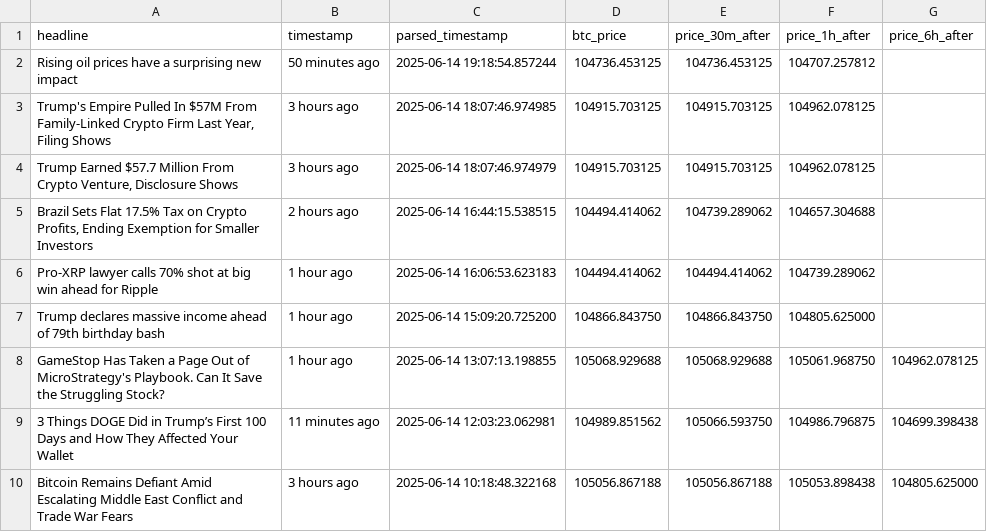
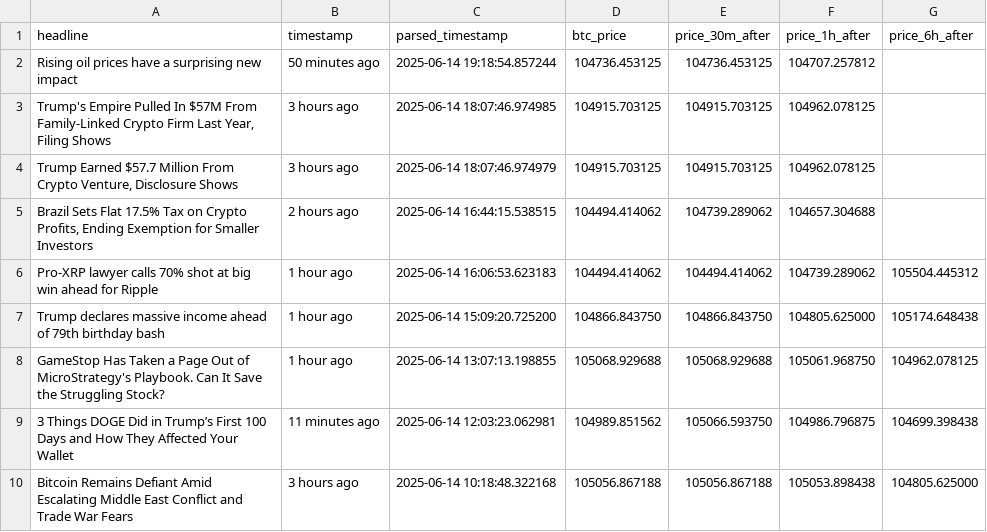
Before and after one commit to lucasmalinski/financial-sentiment-pipeline, a CSV file: financial_data_v1.0_debug.csv, drawn as a sheet; only a part is shown.

```diff
--- a/financial_data_v1.0_debug.csv
+++ b/financial_data_v1.0_debug.csv
@@ -5,4 +5,4 @@ Rising oil prices have a surprising new impact,50 minutes ago,2025-06-14 19:18:5
 "Brazil Sets Flat 17.5% Tax on Crypto Profits, Ending Exemption for Smaller Investors",2 hours ago,2025-06-14 16:44:15.538515,104494.414062,104739.289062,104657.304688,
-Pro-XRP lawyer calls 70% shot at big win ahead for Ripple,1 hour ago,2025-06-14 16:06:53.623183,104494.414062,104494.414062,104739.289062,
-Trump declares massive income ahead of 79th birthday bash,1 hour ago,2025-06-14 15:09:20.725200,104866.843750,104866.843750,104805.625000,
+Pro-XRP lawyer calls 70% shot at big win ahead for Ripple,1 hour ago,2025-06-14 16:06:53.623183,104494.414062,104494.414062,104739.289062,105504.445312
+Trump declares massive income ahead of 79th birthday bash,1 hour ago,2025-06-14 15:09:20.725200,104866.843750,104866.843750,104805.625000,105174.648438
 GameStop Has Taken a Page Out of MicroStrategy's Playbook. Can It Save the Struggling Stock?,1 hour ago,2025-06-14 13:07:13.198855,105068.929688,105068.929688,105061.968750,104962.078125
```
Also changed, not shown: 1 other file.
